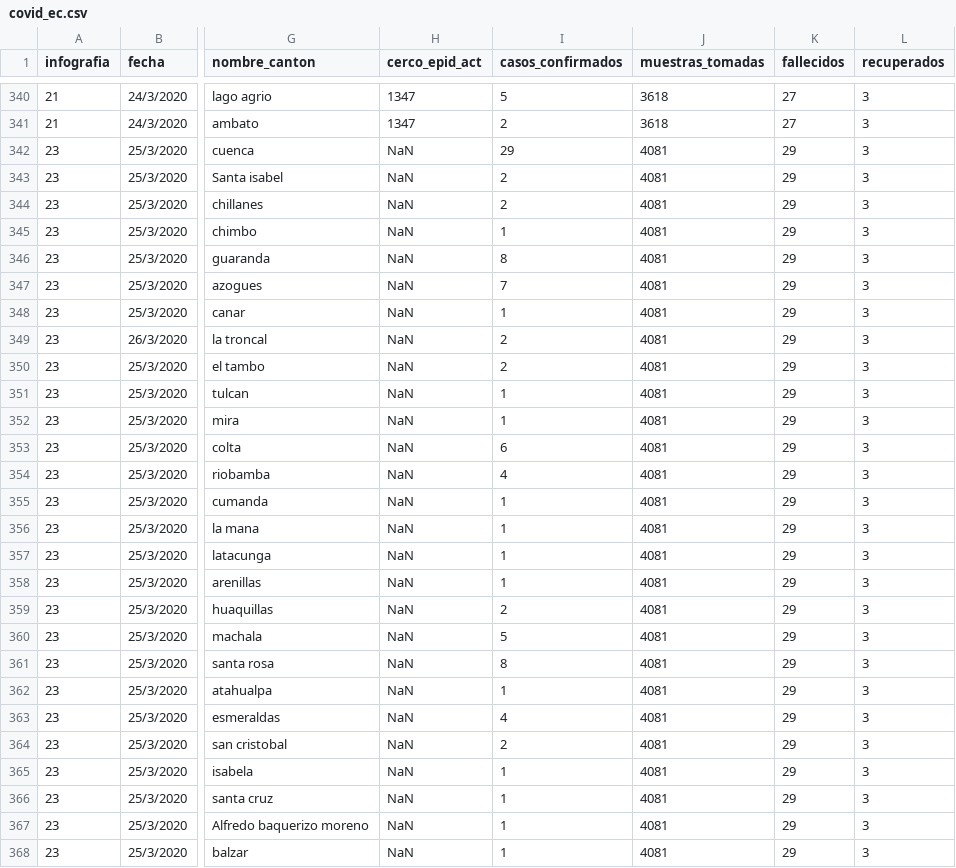
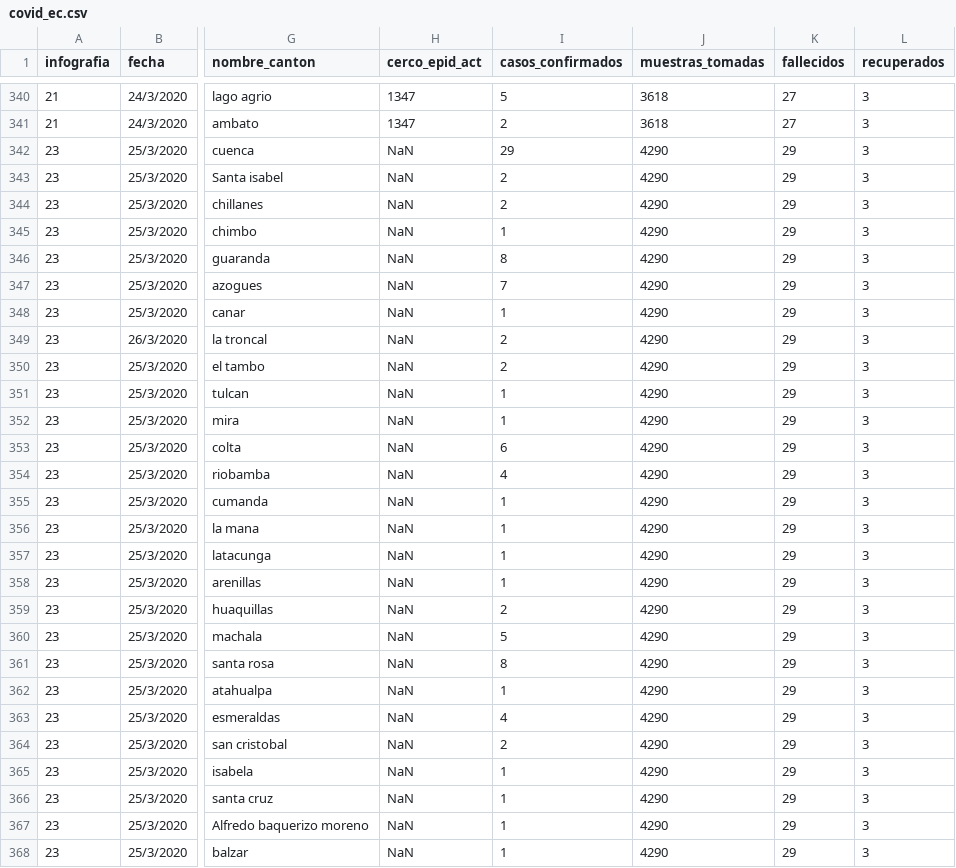
Before and after one commit to pablora19/COVID19_EC, a CSV file: covid_ec.csv, drawn as a sheet; only a part is shown, gaps mark what is left out; the diff covers the shown part only; the diff names each change by its address in the sheet, - before the commit and + after, or states it on an @@ line.

Commit message:
Update covid_ec.csv

```diff
--- a/covid_ec.csv
+++ b/covid_ec.csv
-J342:J368 (muestras_tomadas): 4081
+J342:J368 (muestras_tomadas): 4290
```
Also changed, not shown: 50 edited cells elsewhere in this file.
